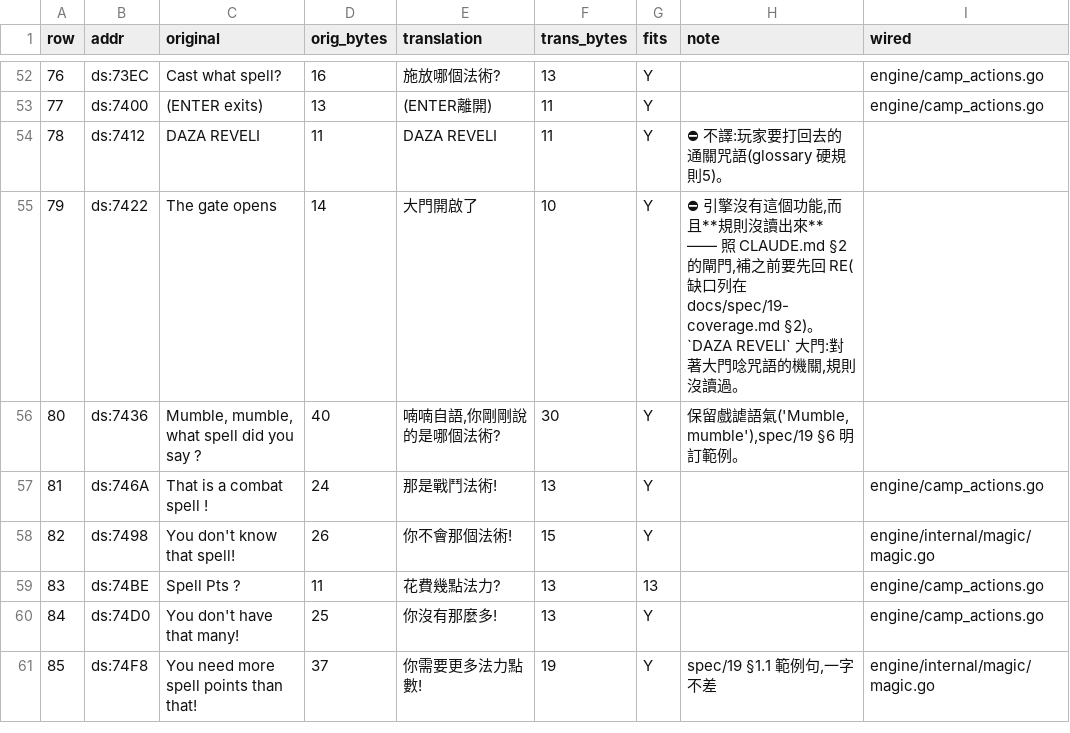
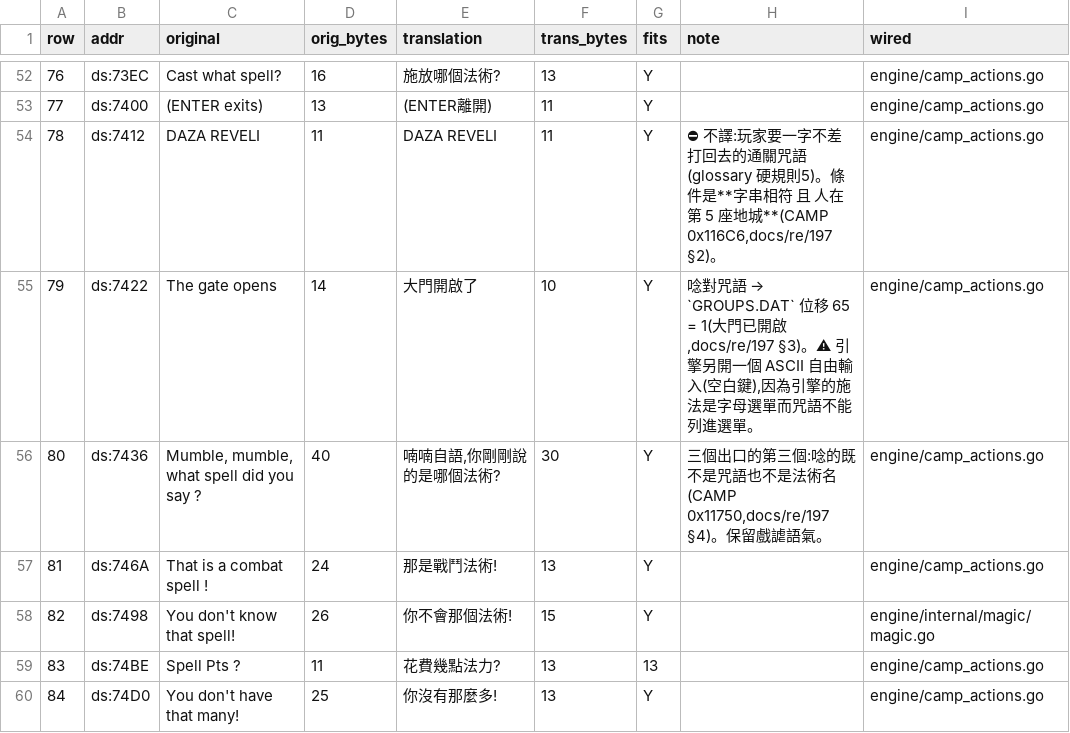
Before and after one commit to wicanr2/shard_of_spring_cht, a TSV file: translations/module-text/CAMP.tsv, drawn as a sheet; only a part is shown, gaps mark what is left out; the shorter side is filled out with more unchanged rows.

Commit message:
re/197:DAZA REVELI 開的是 GROUPS.DAT 位移 65
CAMP 0x11694 起:咒語**沒有另外的輸入框** —— 玩家在營地按 C)ast spell,
在「Cast what spell?」那一格把它當成法術名打進去。

兩個條件(0x116D1 的 and):字串相符 **且** ds:3534(當前迷宮編號)== 5。
在別處唸會掉進法術查表,對不上就印 Mumble —— 三句是同一條輸入路徑的三個出口。

效果:MID$(隊伍記錄, 65, 1) = "1"。**位移 65 是新解出來的欄位**,
與位移 63(治療池已使用次數)相鄰,兩個都是地城的一次性進度,存在隊伍記錄裡
所以跨存檔留著。formats/02 補上這一列。

引擎:original.Group 加 GateOpen;營地施法清單多一個 ASCII 自由輸入
(空白鍵進入)。⚠ 那個按鍵是引擎的決定 —— 字母選單放不下這個機關,
而把咒語列進選單等於把答案送給玩家(CLAUDE.md §1)。

⚠ 誰讀位移 65 沒有讀到:形狀上是 MAZEMOVE 讓某一格變成可通行,
但那個消費端不在 CAMP 裡,而 MAZEMOVE 的記憶體鏡像位址與 CAMP 不同。

F3:362 → 365 / 381。

```diff
--- a/translations/module-text/CAMP.tsv
+++ b/translations/module-text/CAMP.tsv
@@ -53,5 +53,5 @@ row	addr	original	orig_bytes	translation	trans_bytes	fits	note	wired
 77	ds:7400	(ENTER exits)	13	(ENTER離開)	11	Y		engine/camp_actions.go
-78	ds:7412	DAZA REVELI	11	DAZA REVELI	11	Y	⛔ 不譯:玩家要打回去的通關咒語(glossary 硬規則5)。	
-79	ds:7422	The gate opens	14	大門開啟了	10	Y	⛔ 引擎沒有這個功能,而且**規則沒讀出來** —— 照 CLAUDE.md §2 的閘門,補之前要先回 RE(缺口列在 docs/spec/19-coverage.md §2)。`DAZA REVELI` 大門:對著大門唸咒語的機關,規則沒讀過。	
-80	ds:7436	Mumble, mumble, what spell did you say ?	40	喃喃自語,你剛剛說的是哪個法術?	30	Y	保留戲謔語氣('Mumble, mumble'),spec/19 §6 明訂範例。	
+78	ds:7412	DAZA REVELI	11	DAZA REVELI	11	Y	⛔ 不譯:玩家要一字不差打回去的通關咒語(glossary 硬規則5)。條件是**字串相符 且 人在第 5 座地城**(CAMP 0x116C6,docs/re/197 §2)。	engine/camp_actions.go
+79	ds:7422	The gate opens	14	大門開啟了	10	Y	唸對咒語 → `GROUPS.DAT` 位移 65 = 1(大門已開啟,docs/re/197 §3)。⚠ 引擎另開一個 ASCII 自由輸入(空白鍵),因為引擎的施法是字母選單而咒語不能列進選單。	engine/camp_actions.go
+80	ds:7436	Mumble, mumble, what spell did you say ?	40	喃喃自語,你剛剛說的是哪個法術?	30	Y	三個出口的第三個:唸的既不是咒語也不是法術名(CAMP 0x11750,docs/re/197 §4)。保留戲謔語氣。	engine/camp_actions.go
 81	ds:746A	That is a combat spell !	24	那是戰鬥法術!	13	Y		engine/camp_actions.go
```
Also changed, not shown: 9 other files.
